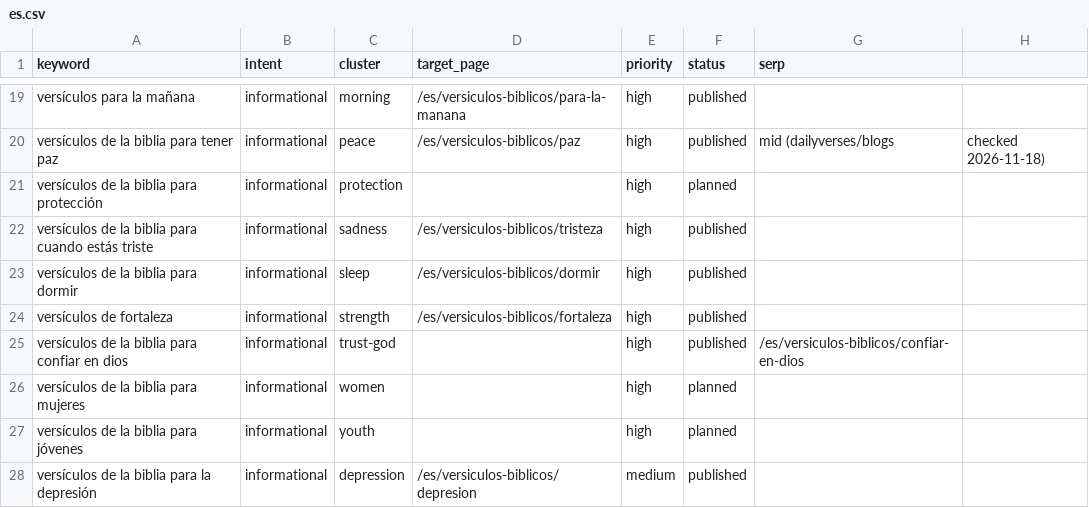
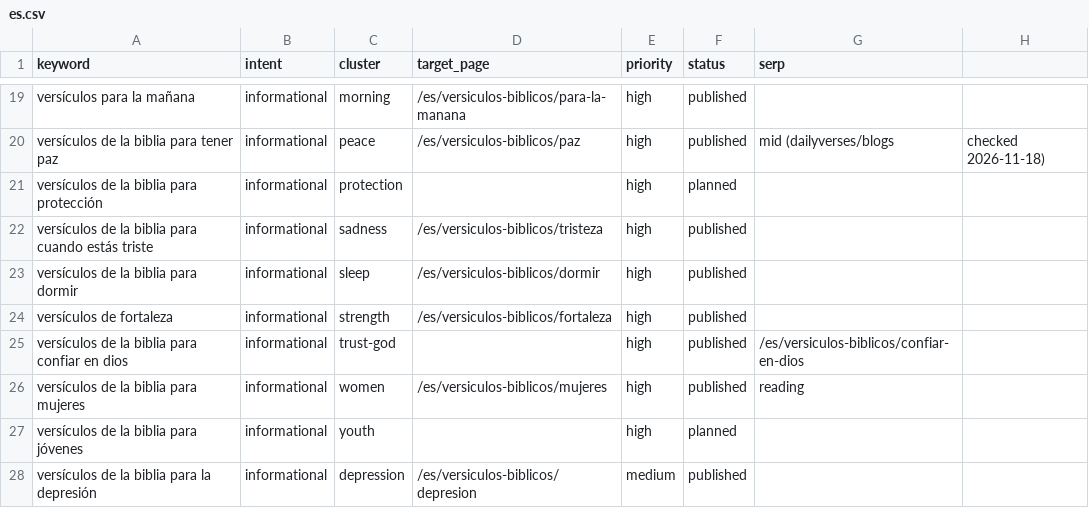
Before and after one commit to whoiskenneth-beep/bibleversealarm-site, a CSV file: seo/keywords/es.csv, drawn as a sheet; only a part is shown, gaps mark what is left out.

```diff
--- a/seo/keywords/es.csv
+++ b/seo/keywords/es.csv
@@ -25,3 +25,3 @@ versículos de fortaleza,informational,strength,/es/versiculos-biblicos/fortalez
 versículos de la biblia para confiar en dios,informational,trust-god,,high,published,/es/versiculos-biblicos/confiar-en-dios
-versículos de la biblia para mujeres,informational,women,,high,planned,
+versículos de la biblia para mujeres,informational,women,/es/versiculos-biblicos/mujeres,high,published,reading
 versículos de la biblia para jóvenes,informational,youth,,high,planned,
```
Also changed, not shown: seo/keywords/en.csv, 11 other files.
